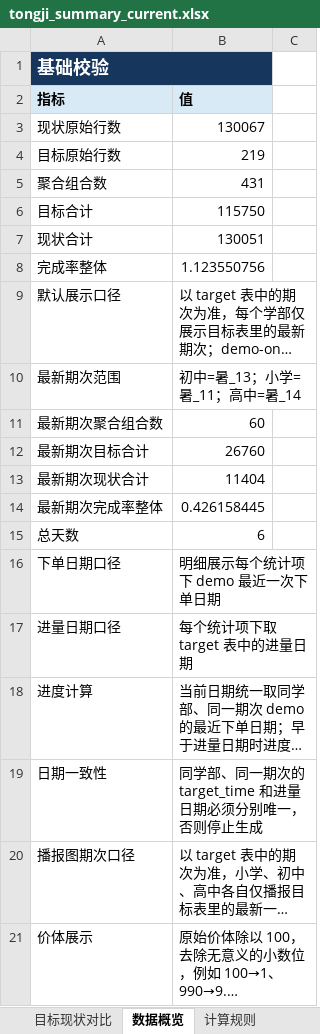
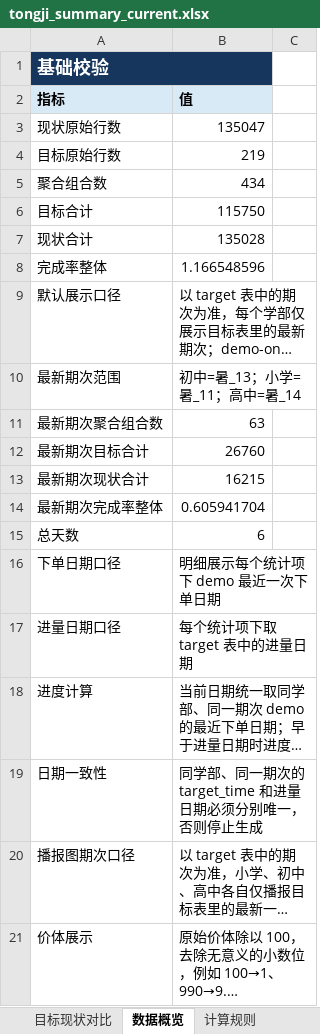
Before and after one commit to yxqhuqin222-star/rizhuizong, an Excel workbook: outputs/tongji_summary/tongji_summary_current.xlsx, sheet 数据概览, drawn as a sheet; only a part is shown; long unchanged cells end in …; values as stored, in another font and other column widths than the file's, no borders; the diff covers the shown part only; the diff names each change by its address in the sheet, - before the commit and + after, or states it on an @@ line.

```diff
--- a/outputs/tongji_summary/tongji_summary_current.xlsx (sheet 数据概览)
+++ b/outputs/tongji_summary/tongji_summary_current.xlsx (sheet 数据概览)
-B3 (值): 130067
+B3 (值): 135047
-B5 (值): 431
+B5 (值): 434
-B7 (值): 130051
+B7 (值): 135028
-B8 (值): 1.123550756
+B8 (值): 1.166548596
-B11 (值): 60
+B11 (值): 63
-B13 (值): 11404
+B13 (值): 16215
-B14 (值): 0.426158445
+B14 (值): 0.605941704
```
Also changed, not shown: 2 added rows, 2 removed rows and 25 edited cells elsewhere in this sheet, sheet 目标现状对比, tongji_target.xlsx, 24 other files.
